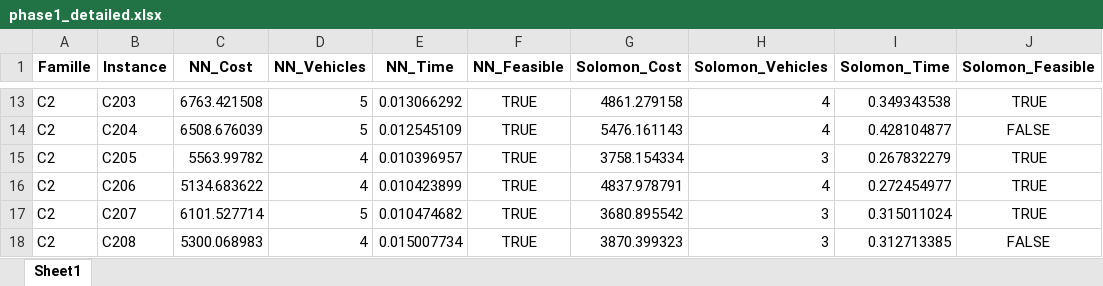
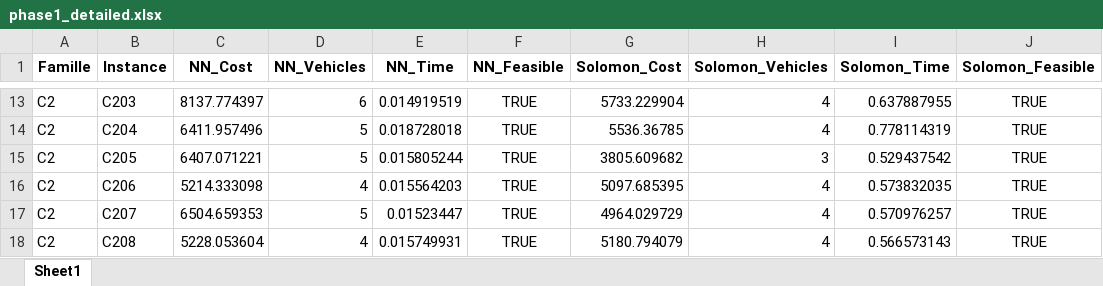
Before and after one commit to FarahHammamii/heuristics-project, an Excel workbook: results/phase1_detailed.xlsx, sheet Sheet1, drawn as a sheet; only a part is shown, gaps mark what is left out; values as stored, in another font and other column widths than the file's, no borders; the diff covers the shown part only; the diff names each change by its address in the sheet, - before the commit and + after, or states it on an @@ line.

```diff
--- a/results/phase1_detailed.xlsx (sheet Sheet1)
+++ b/results/phase1_detailed.xlsx (sheet Sheet1)
-C13 (NN_Cost): 6763.421508
+C13 (NN_Cost): 8137.774397
-D13 (NN_Vehicles): 5
+D13 (NN_Vehicles): 6
-E13 (NN_Time): 0.013066292
+E13 (NN_Time): 0.014919519
-G13 (Solomon_Cost): 4861.279158
+G13 (Solomon_Cost): 5733.229904
-I13 (Solomon_Time): 0.349343538
+I13 (Solomon_Time): 0.637887955
-C14 (NN_Cost): 6508.676039
+C14 (NN_Cost): 6411.957496
-E14 (NN_Time): 0.012545109
+E14 (NN_Time): 0.018728018
-G14 (Solomon_Cost): 5476.161143
+G14 (Solomon_Cost): 5536.36785
-I14 (Solomon_Time): 0.428104877
+I14 (Solomon_Time): 0.778114319
-J14 (Solomon_Feasible): FALSE
+J14 (Solomon_Feasible): TRUE
-C15 (NN_Cost): 5563.99782
+C15 (NN_Cost): 6407.071221
-D15 (NN_Vehicles): 4
+D15 (NN_Vehicles): 5
-E15 (NN_Time): 0.010396957
+E15 (NN_Time): 0.015805244
-G15 (Solomon_Cost): 3758.154334
+G15 (Solomon_Cost): 3805.609682
-I15 (Solomon_Time): 0.267832279
+I15 (Solomon_Time): 0.529437542
-C16 (NN_Cost): 5134.683622
+C16 (NN_Cost): 5214.333098
-E16 (NN_Time): 0.010423899
+E16 (NN_Time): 0.015564203
-G16 (Solomon_Cost): 4837.978791
+G16 (Solomon_Cost): 5097.685395
-I16 (Solomon_Time): 0.272454977
+I16 (Solomon_Time): 0.573832035
-C17 (NN_Cost): 6101.527714
+C17 (NN_Cost): 6504.659353
-E17 (NN_Time): 0.010474682
+E17 (NN_Time): 0.01523447
-G17 (Solomon_Cost): 3680.895542
+G17 (Solomon_Cost): 4964.029729
-H17:H18 (Solomon_Vehicles): 3
+H17:H18 (Solomon_Vehicles): 4
-I17 (Solomon_Time): 0.315011024
+I17 (Solomon_Time): 0.570976257
-C18 (NN_Cost): 5300.068983
+C18 (NN_Cost): 5228.053604
-E18 (NN_Time): 0.015007734
+E18 (NN_Time): 0.015749931
-G18 (Solomon_Cost): 3870.399323
+G18 (Solomon_Cost): 5180.794079
-I18 (Solomon_Time): 0.312713385
+I18 (Solomon_Time): 0.566573143
-J18 (Solomon_Feasible): FALSE
+J18 (Solomon_Feasible): TRUE
```
Also changed, not shown: 271 edited cells elsewhere in this sheet, results/phase1_summary.xlsx, 3 other files.
